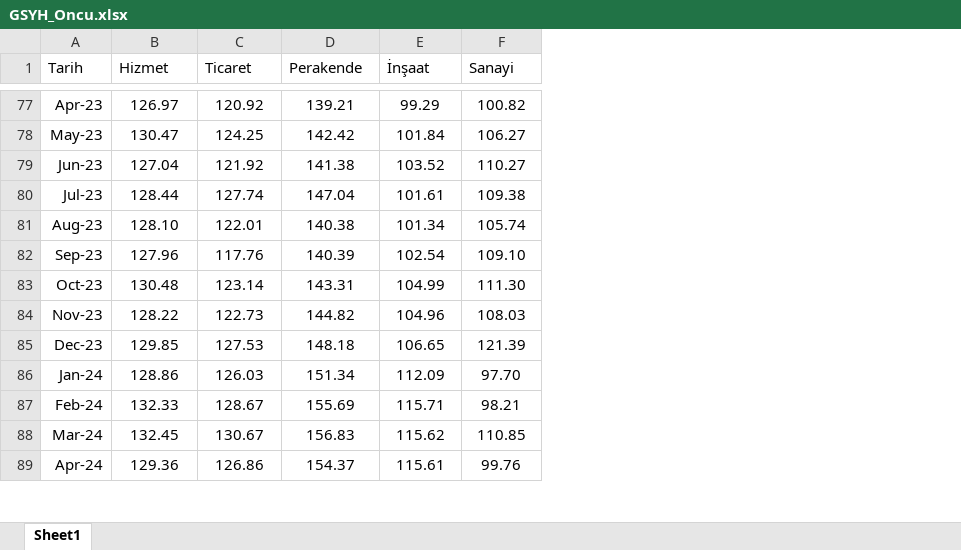
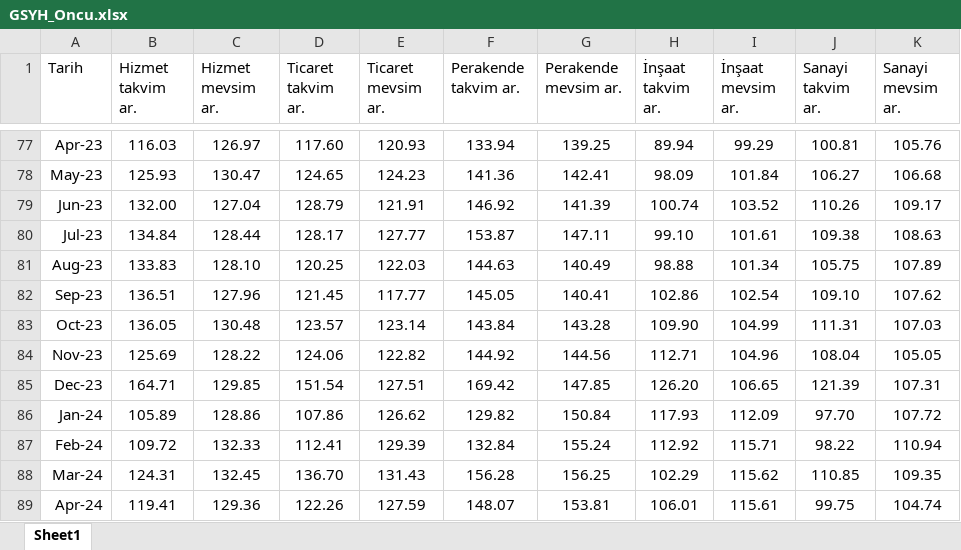
Before and after one commit to ozogulomerr/dashboard, an Excel workbook: GSYH_Oncu.xlsx, sheet Sheet1, drawn as a sheet; only a part is shown, gaps mark what is left out; values as stored, in another font and other column widths than the file's, no borders; addresses are those after the commit; the diff covers the shown part only; the diff names each change by its address in the sheet, - before the commit and + after, or states it on an @@ line.

```diff
--- a/GSYH_Oncu.xlsx (sheet Sheet1)
+++ b/GSYH_Oncu.xlsx (sheet Sheet1)
+column B (Hizmet takvim ar.), rows 77-89: 116.03 | 125.93 | 132.00 | 134.84 | 133.83 | 136.51 | 136.05 | 125.69 | 164.71 | 105.89 | 109.72 | 124.31 | 119.41
+column D (Ticaret takvim ar.), rows 77-89: 117.60 | 124.65 | 128.79 | 128.17 | 120.25 | 121.45 | 123.57 | 124.06 | 151.54 | 107.86 | 112.41 | 136.70 | 122.26
+column F (Perakende takvim ar.), rows 77-89: 133.94 | 141.36 | 146.92 | 153.87 | 144.63 | 145.05 | 143.84 | 144.92 | 169.42 | 129.82 | 132.84 | 156.28 | 148.07
+column H (İnşaat takvim ar.), rows 77-89: 89.94 | 98.09 | 100.74 | 99.10 | 98.88 | 102.86 | 109.90 | 112.71 | 126.20 | 117.93 | 112.92 | 102.29 | 106.01
+column K (Sanayi mevsim ar.), rows 77-89: 105.76 | 106.68 | 109.17 | 108.63 | 107.89 | 107.62 | 107.03 | 105.05 | 107.31 | 107.72 | 110.94 | 109.35 | 104.74
-C1: Hizmet
+C1: Hizmet mevsim ar.
-E1: Ticaret
+E1: Ticaret mevsim ar.
-G1: Perakende
+G1: Perakende mevsim ar.
-I1: İnşaat
+I1: İnşaat mevsim ar.
-J1: Sanayi
+J1: Sanayi takvim ar.
-E77 (Ticaret mevsim ar.): 120.92
+E77 (Ticaret mevsim ar.): 120.93
-G77 (Perakende mevsim ar.): 139.21
+G77 (Perakende mevsim ar.): 139.25
-J77 (Sanayi takvim ar.): 100.82
+J77 (Sanayi takvim ar.): 100.81
-E78 (Ticaret mevsim ar.): 124.25
+E78 (Ticaret mevsim ar.): 124.23
-G78 (Perakende mevsim ar.): 142.42
+G78 (Perakende mevsim ar.): 142.41
-E79 (Ticaret mevsim ar.): 121.92
+E79 (Ticaret mevsim ar.): 121.91
-G79 (Perakende mevsim ar.): 141.38
+G79 (Perakende mevsim ar.): 141.39
-J79 (Sanayi takvim ar.): 110.27
+J79 (Sanayi takvim ar.): 110.26
-E80 (Ticaret mevsim ar.): 127.74
+E80 (Ticaret mevsim ar.): 127.77
-G80 (Perakende mevsim ar.): 147.04
+G80 (Perakende mevsim ar.): 147.11
-E81 (Ticaret mevsim ar.): 122.01
+E81 (Ticaret mevsim ar.): 122.03
-G81 (Perakende mevsim ar.): 140.38
+G81 (Perakende mevsim ar.): 140.49
-J81 (Sanayi takvim ar.): 105.74
+J81 (Sanayi takvim ar.): 105.75
-E82 (Ticaret mevsim ar.): 117.76
+E82 (Ticaret mevsim ar.): 117.77
-G82 (Perakende mevsim ar.): 140.39
+G82 (Perakende mevsim ar.): 140.41
-G83 (Perakende mevsim ar.): 143.31
+G83 (Perakende mevsim ar.): 143.28
-J83 (Sanayi takvim ar.): 111.30
+J83 (Sanayi takvim ar.): 111.31
-E84 (Ticaret mevsim ar.): 122.73
+E84 (Ticaret mevsim ar.): 122.82
-G84 (Perakende mevsim ar.): 144.82
+G84 (Perakende mevsim ar.): 144.56
-J84 (Sanayi takvim ar.): 108.03
+J84 (Sanayi takvim ar.): 108.04
-E85 (Ticaret mevsim ar.): 127.53
+E85 (Ticaret mevsim ar.): 127.51
-G85 (Perakende mevsim ar.): 148.18
+G85 (Perakende mevsim ar.): 147.85
-E86 (Ticaret mevsim ar.): 126.03
+E86 (Ticaret mevsim ar.): 126.62
-G86 (Perakende mevsim ar.): 151.34
+G86 (Perakende mevsim ar.): 150.84
-E87 (Ticaret mevsim ar.): 128.67
+E87 (Ticaret mevsim ar.): 129.39
-G87 (Perakende mevsim ar.): 155.69
+G87 (Perakende mevsim ar.): 155.24
-J87 (Sanayi takvim ar.): 98.21
+J87 (Sanayi takvim ar.): 98.22
-E88 (Ticaret mevsim ar.): 130.67
+E88 (Ticaret mevsim ar.): 131.43
-G88 (Perakende mevsim ar.): 156.83
+G88 (Perakende mevsim ar.): 156.25
-E89 (Ticaret mevsim ar.): 126.86
+E89 (Ticaret mevsim ar.): 127.59
-G89 (Perakende mevsim ar.): 154.37
+G89 (Perakende mevsim ar.): 153.81
-J89 (Sanayi takvim ar.): 99.76
+J89 (Sanayi takvim ar.): 99.75
```
Also changed, not shown: 1 added row and 85 edited cells elsewhere in this sheet.
